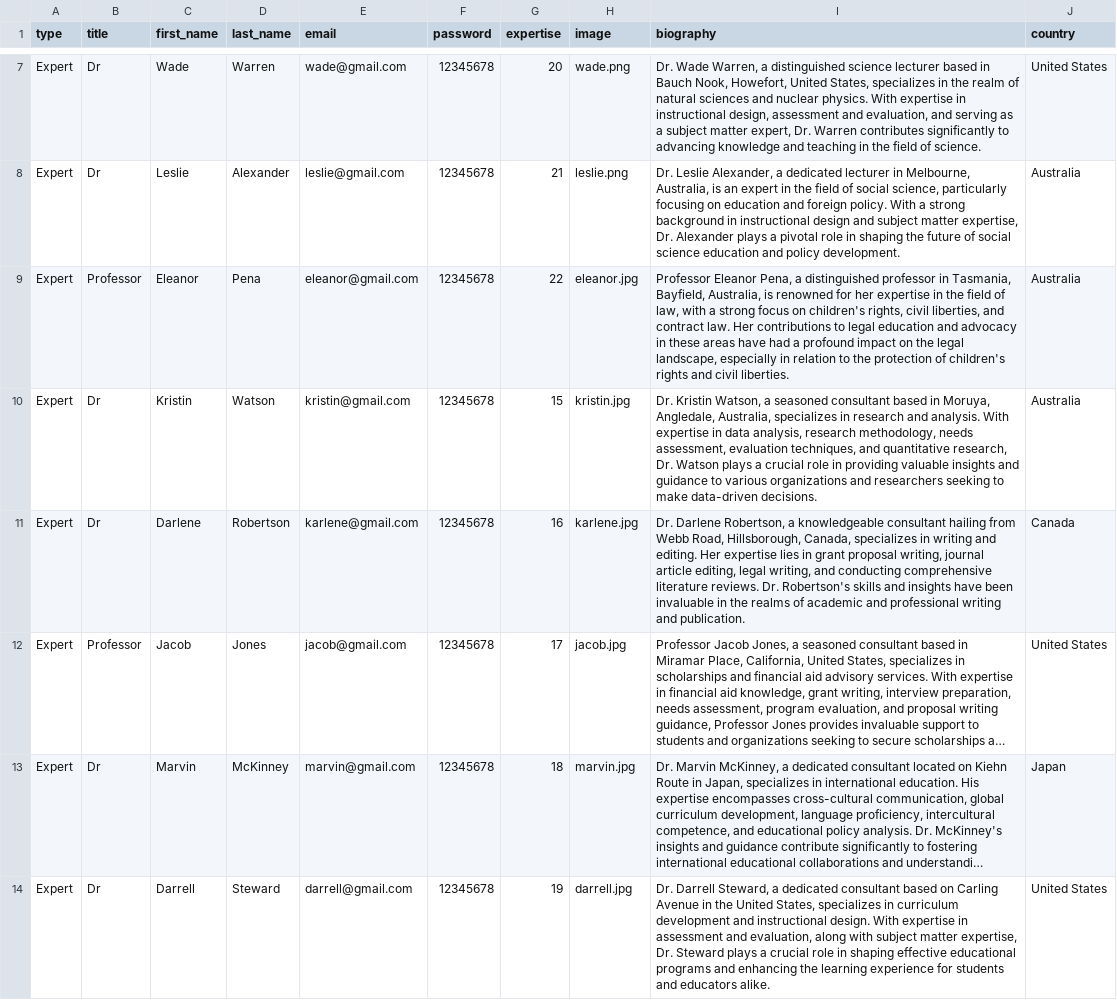
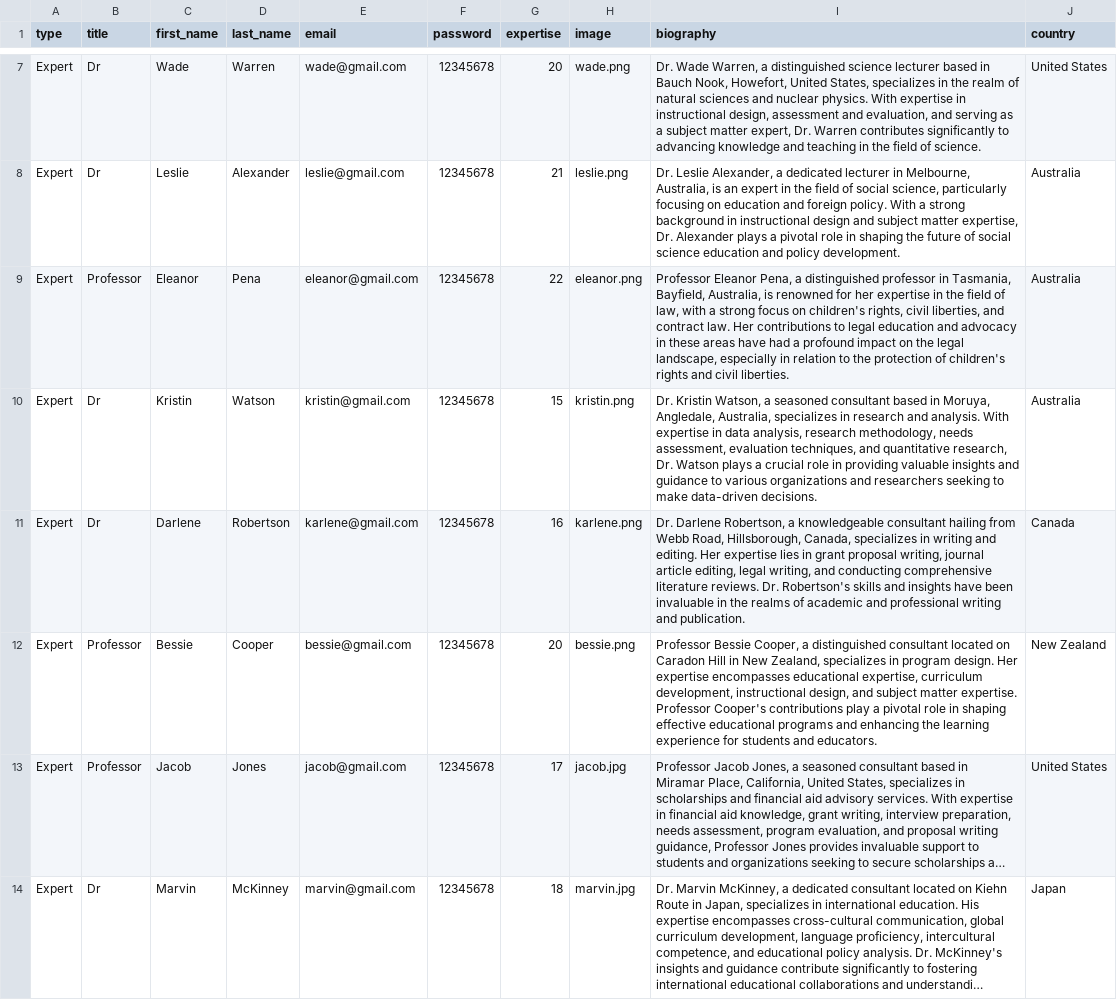
Before and after one commit to jamiul/expert-hub, a CSV file: database/data/users.csv, drawn as a sheet; only a part is shown, gaps mark what is left out; the shorter side is filled out with more unchanged rows; long unchanged cells end in …; the diff covers the shown part only; the diff names each change by its address in the sheet, - before the commit and + after, or states it on an @@ line.

Commit message:
Add image without background

```diff
--- a/database/data/users.csv
+++ b/database/data/users.csv
-H9 (image): eleanor.jpg
+H9 (image): eleanor.png
-H10 (image): kristin.jpg
+H10 (image): kristin.png
-H11 (image): karlene.jpg
+H11 (image): karlene.png
+row 12: Expert | Professor | Bessie | Cooper | bessie@gmail.com | 12345678 | 20 | bessie.png | Professor Bessie Cooper, a distinguished consultant located on Caradon Hill in New Zealand, specializes in program design. Her expertise encompasses educational expertise, curriculum development, instructional design, and subject matter expertise. Professor Cooper's contributions play a pivotal role in shaping effective educational programs and enhancing the learning experience for students and educators. | New Zealand
```
Also changed, not shown: 1 removed row and 1 edited cell elsewhere in this file, 11 other files.
